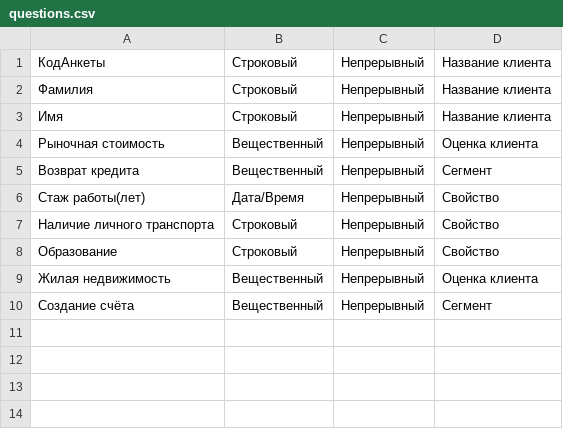
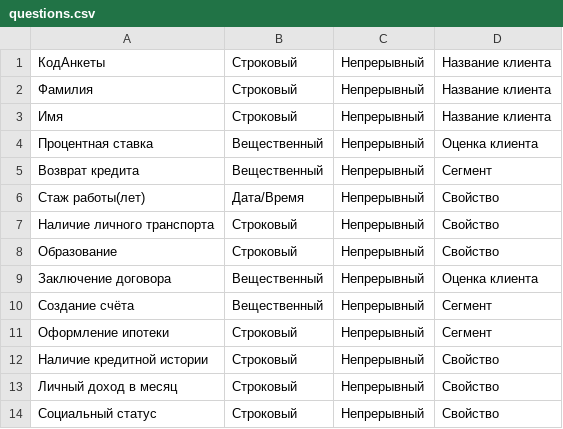
Before and after one commit to LarryCrow/EVL, a CSV file: artifacts/questions.csv, drawn as a sheet.

Commit message:
updating csv

```diff
--- a/artifacts/questions.csv
+++ b/artifacts/questions.csv
@@ -3,3 +3,3 @@
 Имя,Строковый,Непрерывный,Название клиента
-Рыночная стоимость,Вещественный,Непрерывный,Оценка клиента
+Процентная ставка,Вещественный,Непрерывный,Оценка клиента
 Возврат кредита,Вещественный,Непрерывный,Сегмент
@@ -8,3 +8,7 @@
 Образование,Строковый,Непрерывный,Свойство
-Жилая недвижимость,Вещественный,Непрерывный,Оценка клиента
+Заключение договора,Вещественный,Непрерывный,Оценка клиента
 Создание счёта,Вещественный,Непрерывный,Сегмент
+Оформление ипотеки,Строковый,Непрерывный,Сегмент
+Наличие кредитной истории,Строковый,Непрерывный,Свойство
+Личный доход в месяц,Строковый,Непрерывный,Свойство
+Социальный статус,Строковый,Непрерывный,Свойство
```
